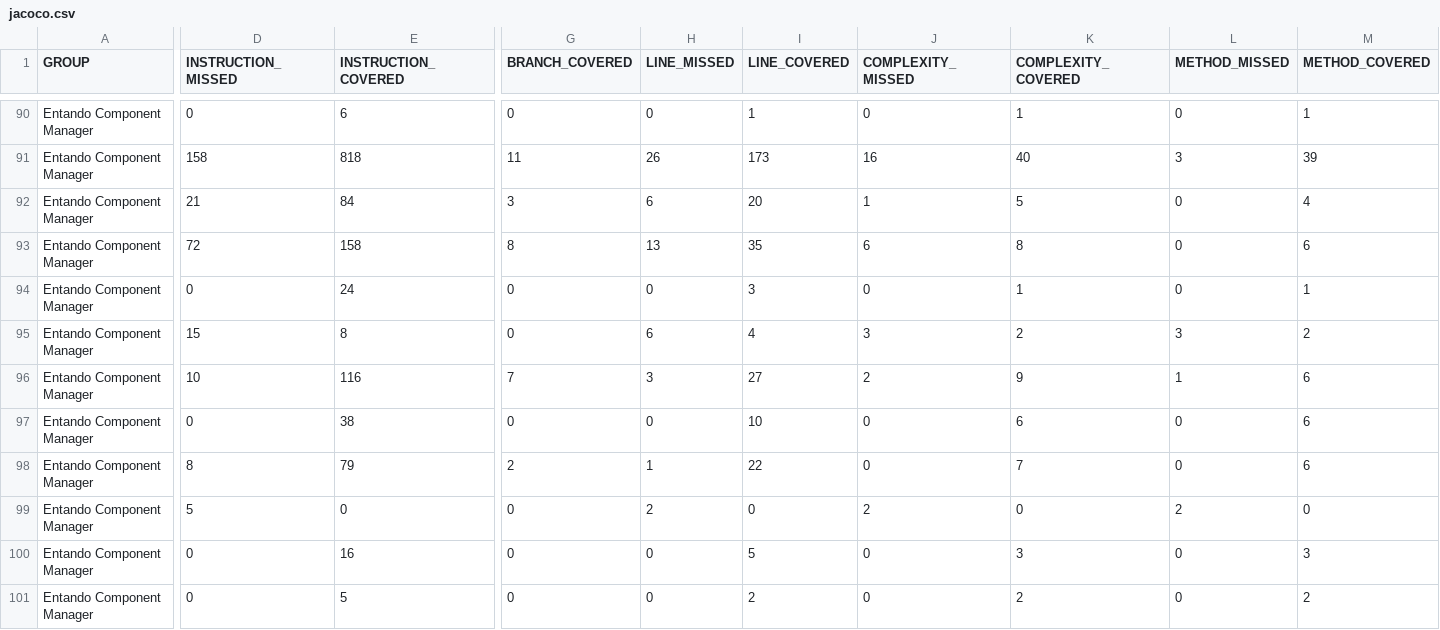
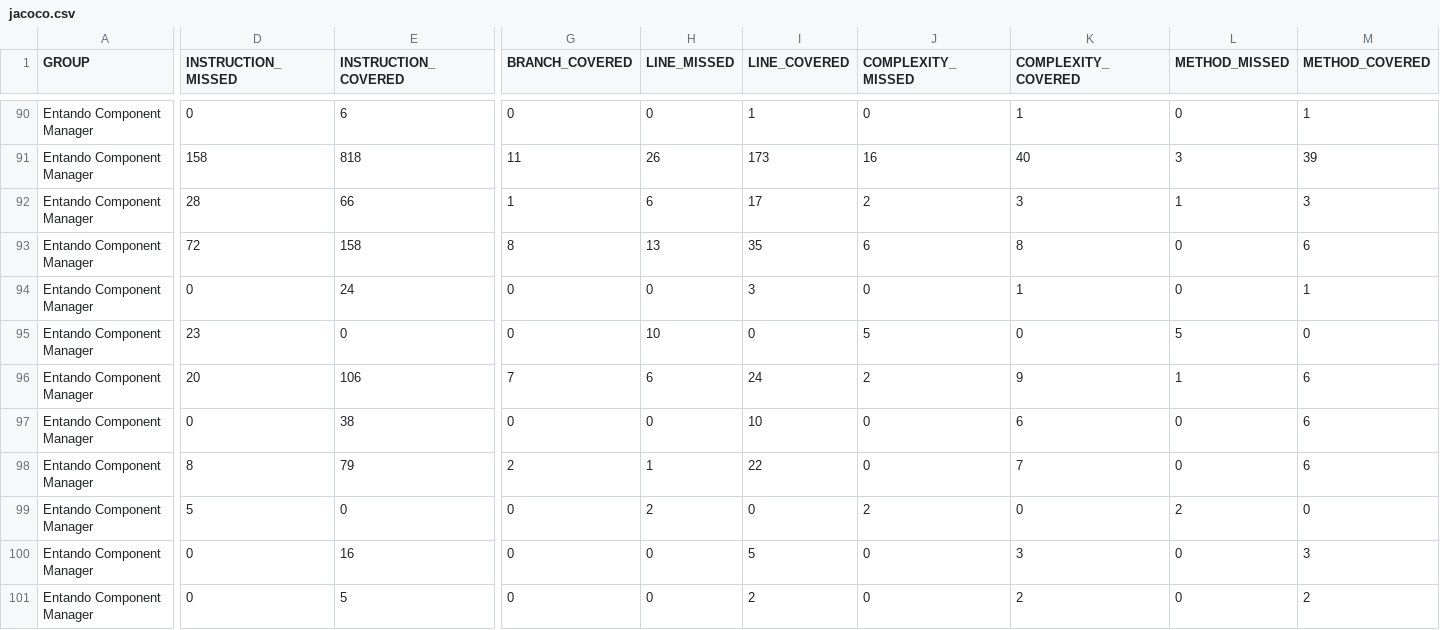
Before and after one commit to entando-k8s-infrastructure/devops-results, a CSV file: entando-component-manager/master/jacoco/jacoco.csv, drawn as a sheet; only a part is shown, gaps mark what is left out; the diff names each change by its address in the sheet, - before the commit and + after, or states it on an @@ line.

Commit message:
Publishing files for path entando-component-manager/master

```diff
--- a/entando-component-manager/master/jacoco/jacoco.csv
+++ b/entando-component-manager/master/jacoco/jacoco.csv
-D92 (INSTRUCTION_MISSED): 21
+D92 (INSTRUCTION_MISSED): 28
-E92 (INSTRUCTION_COVERED): 84
+E92 (INSTRUCTION_COVERED): 66
-G92 (BRANCH_COVERED): 3
+G92 (BRANCH_COVERED): 1
-I92 (LINE_COVERED): 20
+I92 (LINE_COVERED): 17
-J92 (COMPLEXITY_MISSED): 1
+J92 (COMPLEXITY_MISSED): 2
-K92 (COMPLEXITY_COVERED): 5
+K92 (COMPLEXITY_COVERED): 3
-L92 (METHOD_MISSED): 0
+L92 (METHOD_MISSED): 1
-M92 (METHOD_COVERED): 4
+M92 (METHOD_COVERED): 3
-D95 (INSTRUCTION_MISSED): 15
+D95 (INSTRUCTION_MISSED): 23
-E95 (INSTRUCTION_COVERED): 8
+E95 (INSTRUCTION_COVERED): 0
-H95 (LINE_MISSED): 6
+H95 (LINE_MISSED): 10
-I95 (LINE_COVERED): 4
+I95 (LINE_COVERED): 0
-J95 (COMPLEXITY_MISSED): 3
+J95 (COMPLEXITY_MISSED): 5
-K95 (COMPLEXITY_COVERED): 2
+K95 (COMPLEXITY_COVERED): 0
-L95 (METHOD_MISSED): 3
+L95 (METHOD_MISSED): 5
-M95 (METHOD_COVERED): 2
+M95 (METHOD_COVERED): 0
-D96 (INSTRUCTION_MISSED): 10
+D96 (INSTRUCTION_MISSED): 20
-E96 (INSTRUCTION_COVERED): 116
+E96 (INSTRUCTION_COVERED): 106
-H96 (LINE_MISSED): 3
+H96 (LINE_MISSED): 6
-I96 (LINE_COVERED): 27
+I96 (LINE_COVERED): 24
```
Also changed, not shown: 23 other files.
